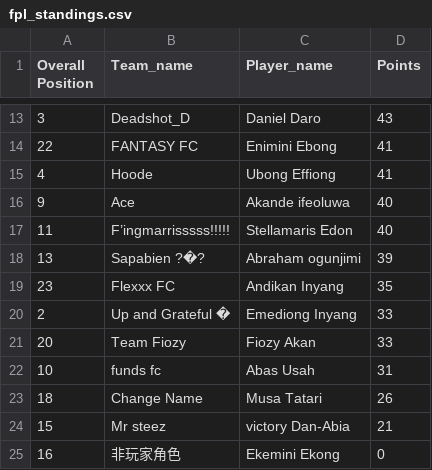
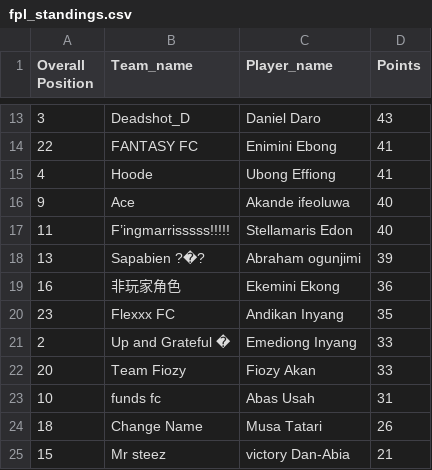
Before and after one commit to Coachsteveee/fpl, a CSV file: fpl_standings.csv, drawn as a sheet; only a part is shown, gaps mark what is left out; removed rows and columns are numbered as before the commit, all else as after; the diff names each change by its address in the sheet, - before the commit and + after, or states it on an @@ line.

Commit message:
Update FPL standings 2024-12-29 20:31:07

```diff
--- a/fpl_standings.csv
+++ b/fpl_standings.csv
+row 19: 16 | 非玩家角色 | Ekemini Ekong | 36
-row 25: 16 | 非玩家角色 | Ekemini Ekong | 0
```
